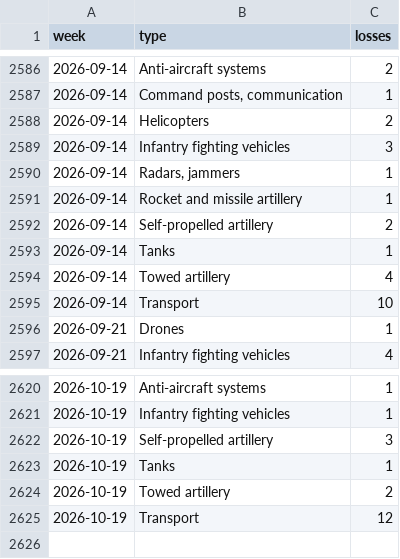
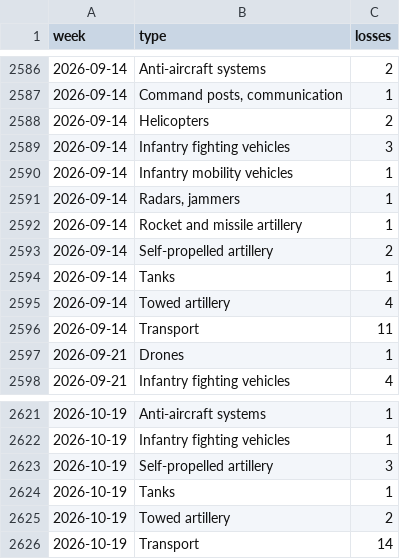
Before and after one commit to ondrejhalda/warspotting-dashboard, a CSV file: weekly_equipment_losses.csv, drawn as a sheet; only a part is shown, gaps mark what is left out.

```diff
--- a/weekly_equipment_losses.csv
+++ b/weekly_equipment_losses.csv
@@ -2589,2 +2589,3 @@ week,type,losses
 2026-09-14,Infantry fighting vehicles,3
+2026-09-14,Infantry mobility vehicles,1
 2026-09-14,"Radars, jammers",1
@@ -2594,3 +2595,3 @@ week,type,losses
 2026-09-14,Towed artillery,4
-2026-09-14,Transport,10
+2026-09-14,Transport,11
 2026-09-21,Drones,1
@@ -2624,2 +2625,2 @@ week,type,losses
 2026-10-19,Towed artillery,2
-2026-10-19,Transport,12
+2026-10-19,Transport,14
```
Also changed, not shown: weekly_losses.csv, 4 other files.
